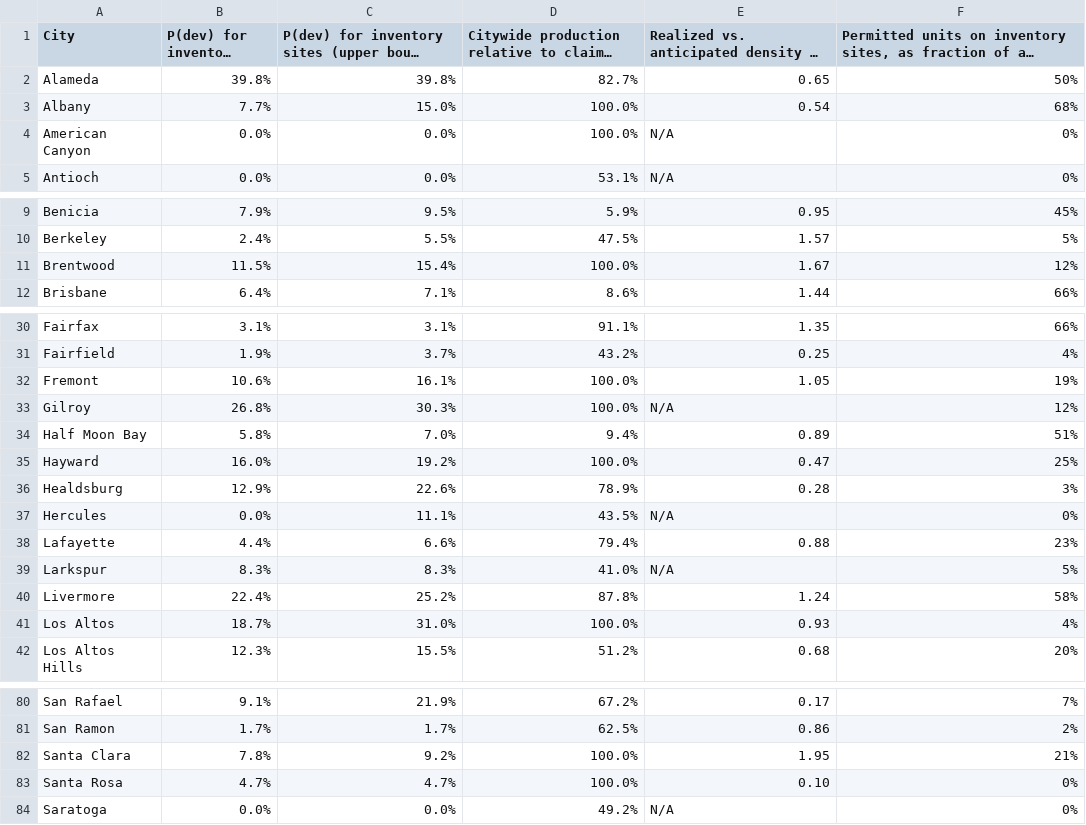
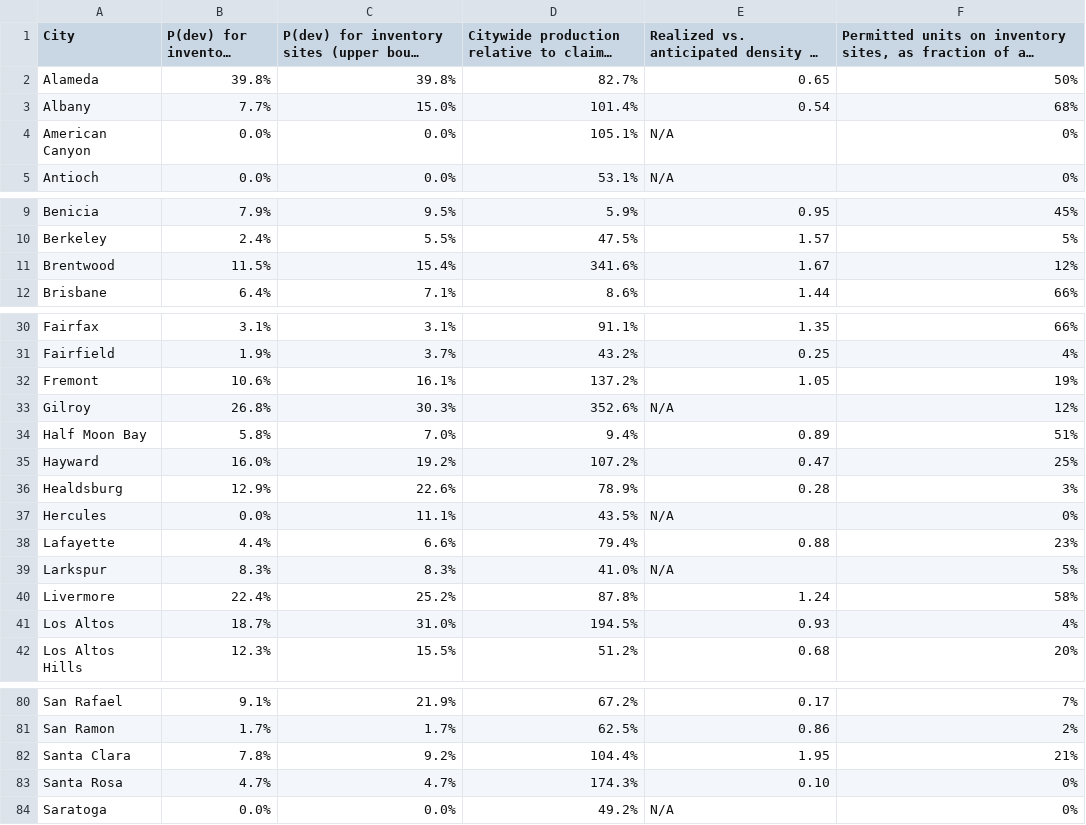
Before and after one commit to YIMBYdata/housing-elements, a CSV file: results/final_appendix_table.csv, drawn as a sheet; only a part is shown, gaps mark what is left out; long unchanged cells end in …; the diff covers the shown part only; the diff names each change by its address in the sheet, - before the commit and + after, or states it on an @@ line.

```diff
--- a/results/final_appendix_table.csv
+++ b/results/final_appendix_table.csv
-D3: 100.0%
+D3: 101.4%
-D4: 100.0%
+D4: 105.1%
-D11: 100.0%
+D11: 341.6%
-D32: 100.0%
+D32: 137.2%
-D33: 100.0%
+D33: 352.6%
-D35: 100.0%
+D35: 107.2%
-D41: 100.0%
+D41: 194.5%
-D82: 100.0%
+D82: 104.4%
-D83: 100.0%
+D83: 174.3%
```
Also changed, not shown: 14 edited cells elsewhere in this file, results/ground_truth_summary.csv, 1 other file.
